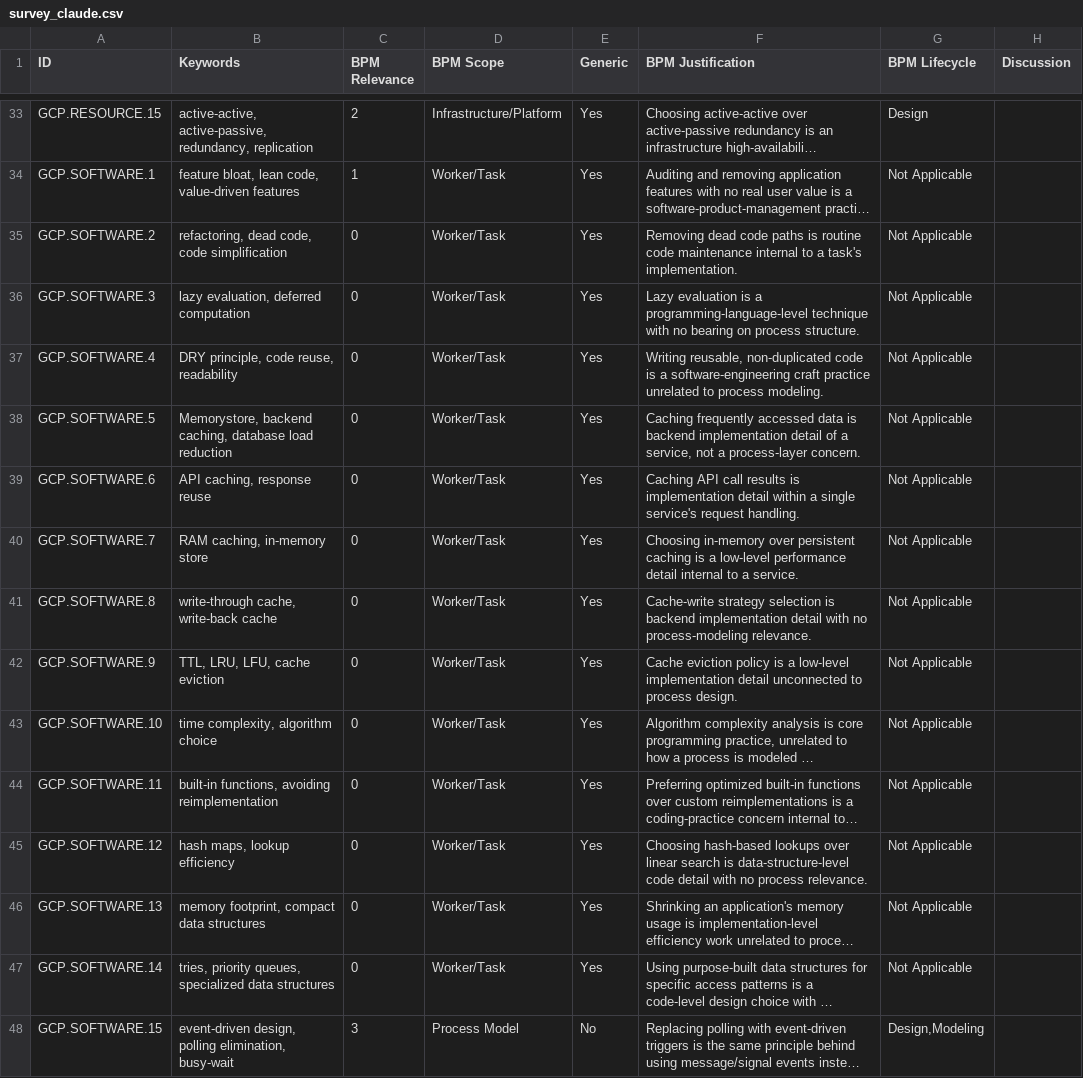
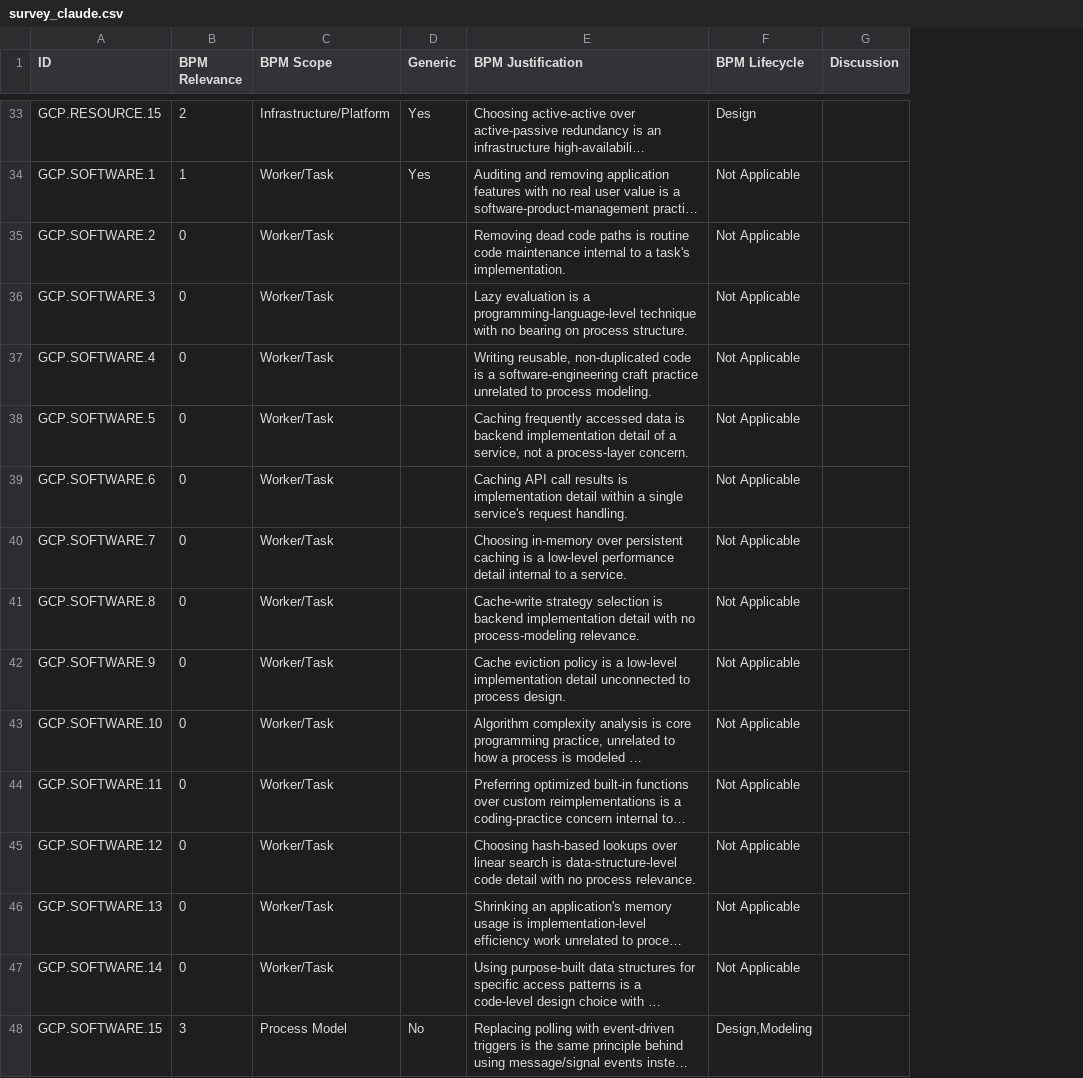
Before and after one commit to nyuuyn/green-bpm-survey, a CSV file: guidelines/gcp/survey_claude.csv, drawn as a sheet; only a part is shown, gaps mark what is left out; long unchanged cells end in …; removed rows and columns are numbered as before the commit, all else as after; the diff covers the shown part only; the diff names each change by its address in the sheet, - before the commit and + after, or states it on an @@ line.

```diff
--- a/guidelines/gcp/survey_claude.csv
+++ b/guidelines/gcp/survey_claude.csv
-column B (Keywords), rows 33-48: active-active, active-passive, redundancy, replication | feature bloat, lean code, value-driven features | refactoring, dead code, code simplification | lazy evaluation, deferred computation | DRY principle, code reuse, readability | Memorystore, backend caching, database load reduction | API caching, response reuse | RAM caching, in-memory store | write-through cache, write-back cache | TTL, LRU, LFU, cache eviction | time complexity, algorithm choice | built-in functions, avoiding reimplementation | hash maps, lookup efficiency | memory footprint, compact data structures | tries, priority queues, specialized data structures | event-driven design, polling elimination, busy-wait
-D35:D47 (Generic): Yes
+D35:D47 (Generic): (empty)
```
Also changed, not shown: 31 edited cells elsewhere in this file, guidelines/aws/survey_claude.csv, guidelines/azure/survey_claude.csv, 15 other files.
